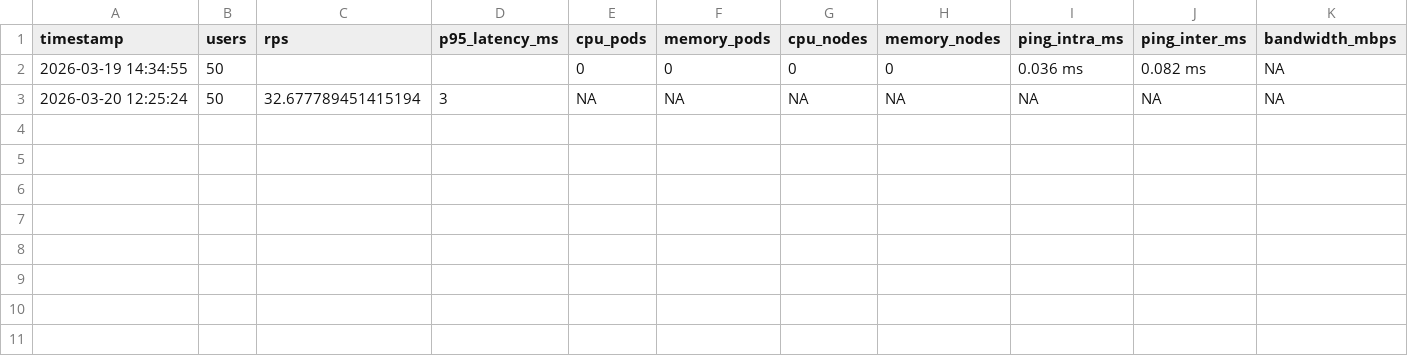
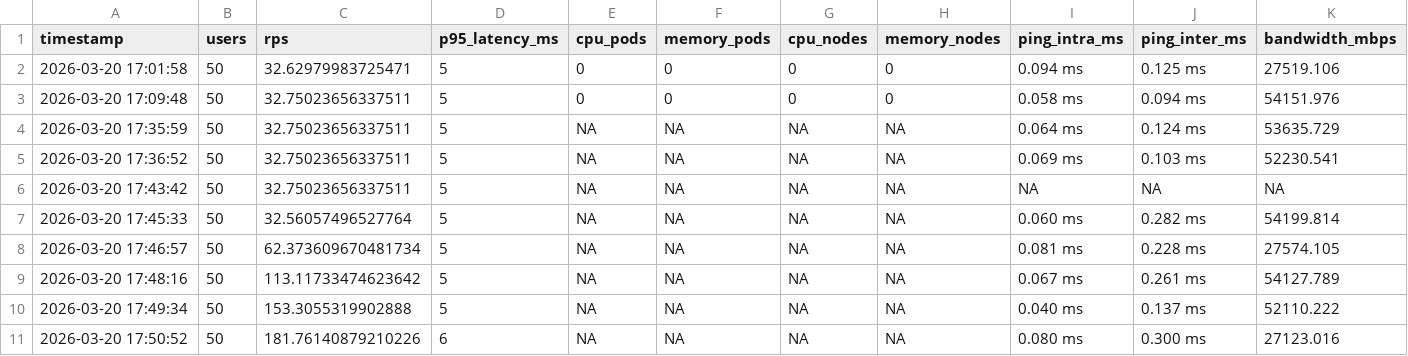
Before and after one commit to vik-bit/GROUP6_GRSPROJECT, a CSV file: results.csv, drawn as a sheet.

```diff
--- a/results.csv
+++ b/results.csv
@@ -1,3 +1,11 @@
 timestamp,users,rps,p95_latency_ms,cpu_pods,memory_pods,cpu_nodes,memory_nodes,ping_intra_ms,ping_inter_ms,bandwidth_mbps
-2026-03-19 14:34:55,50,,,0,0,0,0,0.036 ms,0.082 ms,NA
-2026-03-20 12:25:24,50,32.677789451415194,3,NA,NA,NA,NA,NA,NA,NA
+2026-03-20 17:01:58,50,32.62979983725471,5,0,0,0,0,0.094 ms,0.125 ms,27519.106
+2026-03-20 17:09:48,50,32.75023656337511,5,0,0,0,0,0.058 ms,0.094 ms,54151.976
+2026-03-20 17:35:59,50,32.75023656337511,5,NA,NA,NA,NA,0.064 ms,0.124 ms,53635.729
+2026-03-20 17:36:52,50,32.75023656337511,5,NA,NA,NA,NA,0.069 ms,0.103 ms,52230.541
+2026-03-20 17:43:42,50,32.75023656337511,5,NA,NA,NA,NA,NA,NA,NA
+2026-03-20 17:45:33,50,32.56057496527764,5,NA,NA,NA,NA,0.060 ms,0.282 ms,54199.814
+2026-03-20 17:46:57,50,62.373609670481734,5,NA,NA,NA,NA,0.081 ms,0.228 ms,27574.105
+2026-03-20 17:48:16,50,113.11733474623642,5,NA,NA,NA,NA,0.067 ms,0.261 ms,54127.789
+2026-03-20 17:49:34,50,153.3055319902888,5,NA,NA,NA,NA,0.040 ms,0.137 ms,52110.222
+2026-03-20 17:50:52,50,181.76140879210226,6,NA,NA,NA,NA,0.080 ms,0.300 ms,27123.016
```
Also changed, not shown: load-test/locust_stats_stats.csv, load-test/locust_stats_stats_history.csv, 3 other files.
